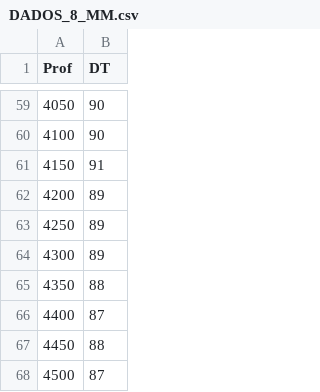
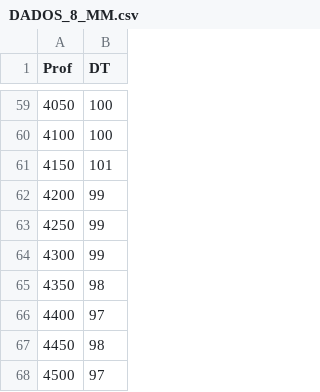
Before and after one commit to danielbettu/datasets, a CSV file: DADOS_8_MM.csv, drawn as a sheet; only a part is shown, gaps mark what is left out; the diff covers the shown part only.

```diff
--- a/DADOS_8_MM.csv
+++ b/DADOS_8_MM.csv
@@ -59,10 +59,10 @@ Prof,DT
-4050,90
-4100,90
-4150,91
-4200,89
-4250,89
-4300,89
-4350,88
-4400,87
-4450,88
-4500,87
+4050,100
+4100,100
+4150,101
+4200,99
+4250,99
+4300,99
+4350,98
+4400,97
+4450,98
+4500,97
```
Also changed, not shown: 27 edited cells elsewhere in this file.
